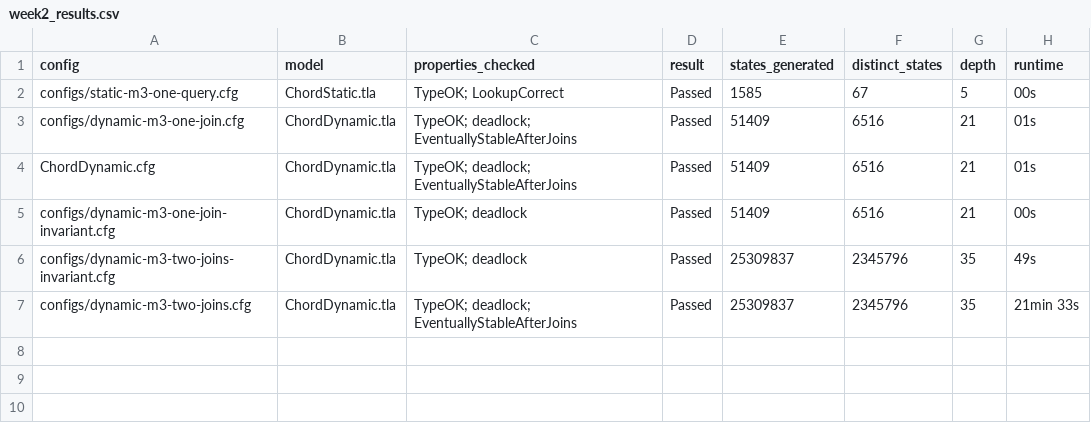
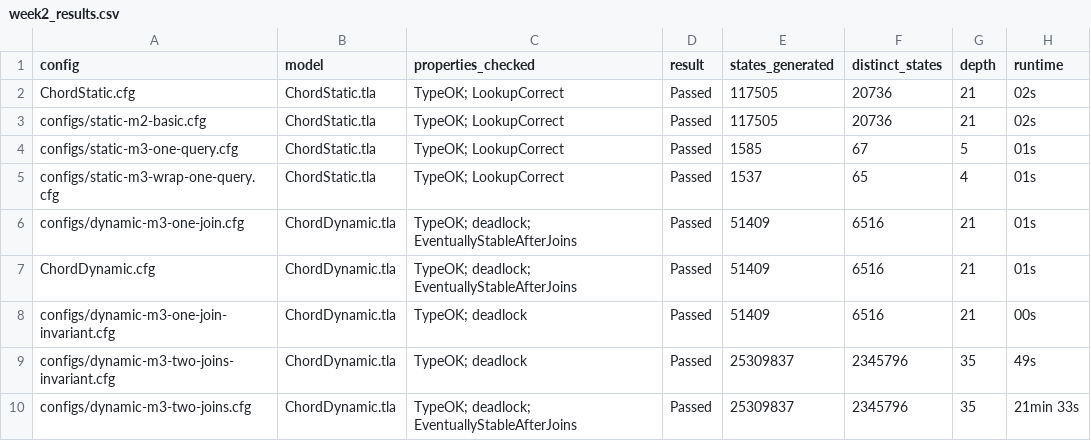
Before and after one commit to alevu3344/cs4720-tla-chord, a CSV file: week2_results.csv, drawn as a sheet.

Commit message:
feat: Update `week2_results.csv` with more static configs.

```diff
--- a/week2_results.csv
+++ b/week2_results.csv
@@ -1,3 +1,6 @@
 config,model,properties_checked,result,states_generated,distinct_states,depth,runtime
-configs/static-m3-one-query.cfg,ChordStatic.tla,"TypeOK; LookupCorrect",Passed,1585,67,5,00s
+ChordStatic.cfg,ChordStatic.tla,"TypeOK; LookupCorrect",Passed,117505,20736,21,02s
+configs/static-m2-basic.cfg,ChordStatic.tla,"TypeOK; LookupCorrect",Passed,117505,20736,21,02s
+configs/static-m3-one-query.cfg,ChordStatic.tla,"TypeOK; LookupCorrect",Passed,1585,67,5,01s
+configs/static-m3-wrap-one-query.cfg,ChordStatic.tla,"TypeOK; LookupCorrect",Passed,1537,65,4,01s
 configs/dynamic-m3-one-join.cfg,ChordDynamic.tla,"TypeOK; deadlock; EventuallyStableAfterJoins",Passed,51409,6516,21,01s
```
